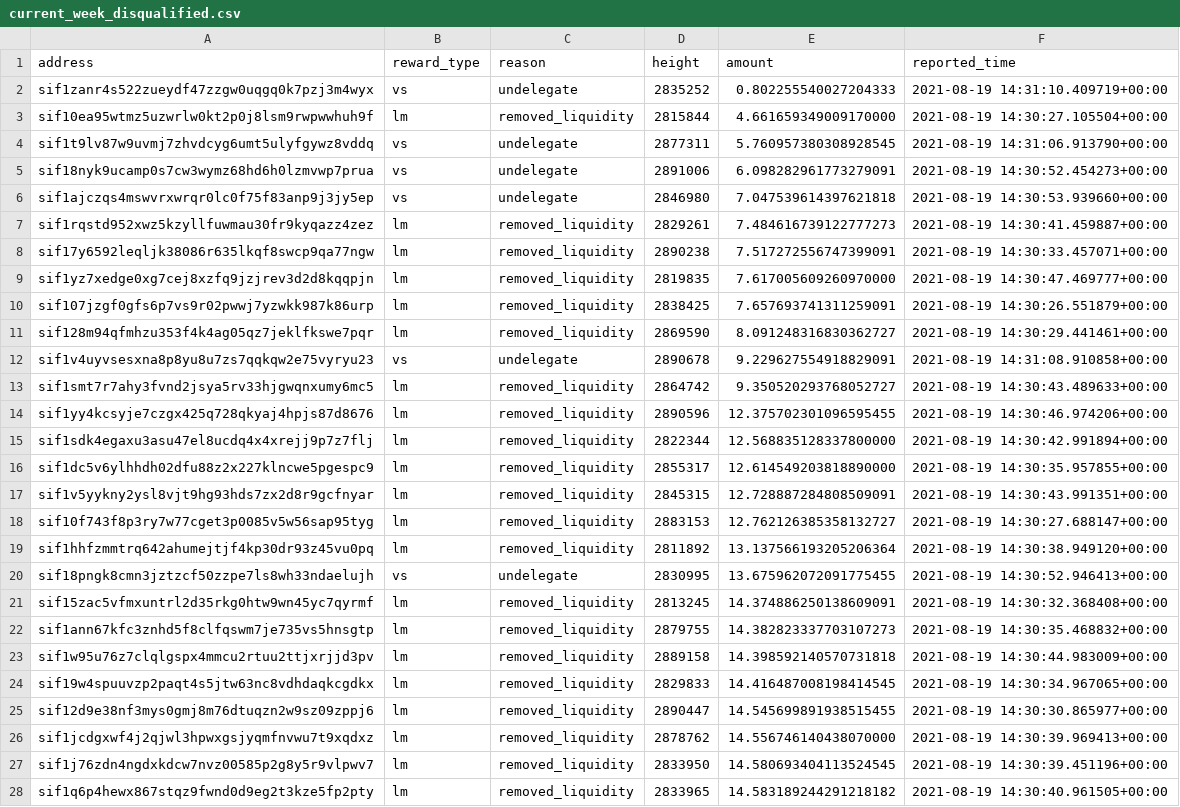
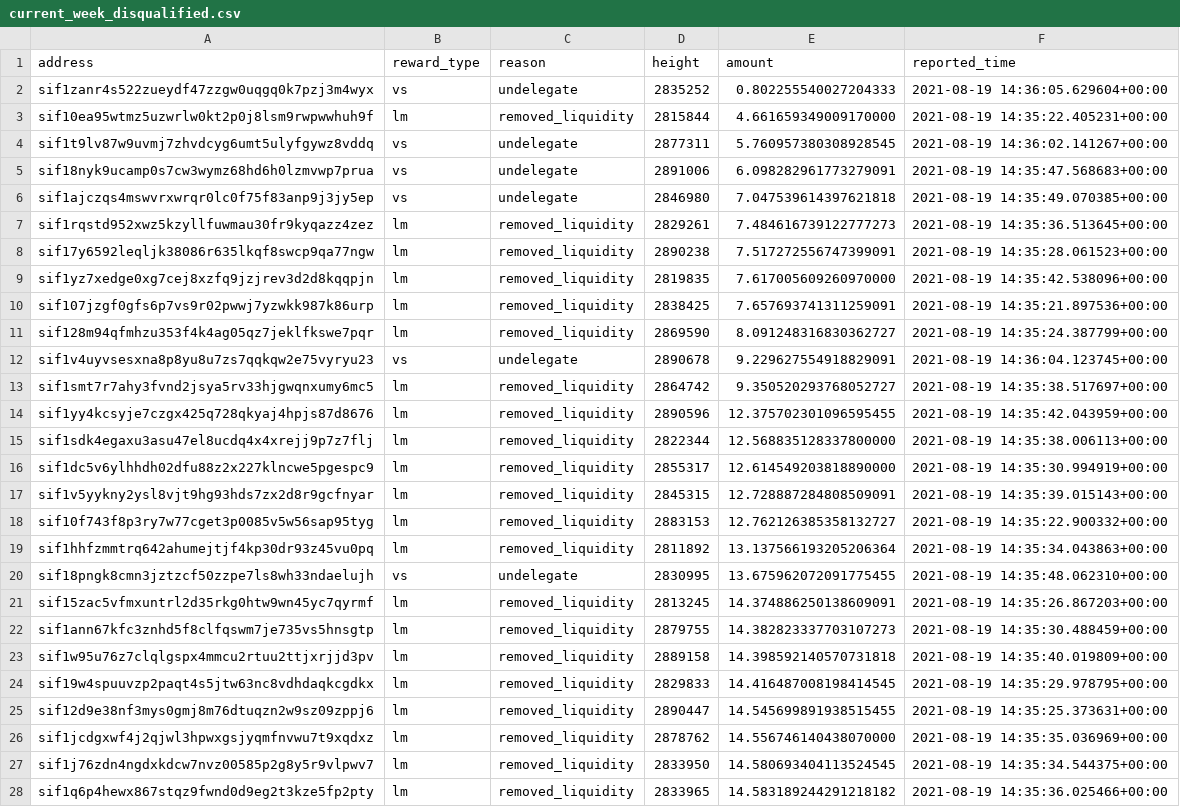
Before and after one commit to Sifchain/39_rewards, a CSV file: extracts/current_week_disqualified.csv, drawn as a sheet; only a part is shown; the diff covers the shown part only; the diff names each change by its address in the sheet, - before the commit and + after, or states it on an @@ line.

```diff
--- a/extracts/current_week_disqualified.csv
+++ b/extracts/current_week_disqualified.csv
-F2 (reported_time): 2021-08-19 14:31:10.409719+00:00
+F2 (reported_time): 2021-08-19 14:36:05.629604+00:00
-F3 (reported_time): 2021-08-19 14:30:27.105504+00:00
+F3 (reported_time): 2021-08-19 14:35:22.405231+00:00
-F4 (reported_time): 2021-08-19 14:31:06.913790+00:00
+F4 (reported_time): 2021-08-19 14:36:02.141267+00:00
-F5 (reported_time): 2021-08-19 14:30:52.454273+00:00
+F5 (reported_time): 2021-08-19 14:35:47.568683+00:00
-F6 (reported_time): 2021-08-19 14:30:53.939660+00:00
+F6 (reported_time): 2021-08-19 14:35:49.070385+00:00
-F7 (reported_time): 2021-08-19 14:30:41.459887+00:00
+F7 (reported_time): 2021-08-19 14:35:36.513645+00:00
-F8 (reported_time): 2021-08-19 14:30:33.457071+00:00
+F8 (reported_time): 2021-08-19 14:35:28.061523+00:00
-F9 (reported_time): 2021-08-19 14:30:47.469777+00:00
+F9 (reported_time): 2021-08-19 14:35:42.538096+00:00
-F10 (reported_time): 2021-08-19 14:30:26.551879+00:00
+F10 (reported_time): 2021-08-19 14:35:21.897536+00:00
-F11 (reported_time): 2021-08-19 14:30:29.441461+00:00
+F11 (reported_time): 2021-08-19 14:35:24.387799+00:00
-F12 (reported_time): 2021-08-19 14:31:08.910858+00:00
+F12 (reported_time): 2021-08-19 14:36:04.123745+00:00
-F13 (reported_time): 2021-08-19 14:30:43.489633+00:00
+F13 (reported_time): 2021-08-19 14:35:38.517697+00:00
-F14 (reported_time): 2021-08-19 14:30:46.974206+00:00
+F14 (reported_time): 2021-08-19 14:35:42.043959+00:00
-F15 (reported_time): 2021-08-19 14:30:42.991894+00:00
+F15 (reported_time): 2021-08-19 14:35:38.006113+00:00
-F16 (reported_time): 2021-08-19 14:30:35.957855+00:00
+F16 (reported_time): 2021-08-19 14:35:30.994919+00:00
-F17 (reported_time): 2021-08-19 14:30:43.991351+00:00
+F17 (reported_time): 2021-08-19 14:35:39.015143+00:00
-F18 (reported_time): 2021-08-19 14:30:27.688147+00:00
+F18 (reported_time): 2021-08-19 14:35:22.900332+00:00
-F19 (reported_time): 2021-08-19 14:30:38.949120+00:00
+F19 (reported_time): 2021-08-19 14:35:34.043863+00:00
-F20 (reported_time): 2021-08-19 14:30:52.946413+00:00
+F20 (reported_time): 2021-08-19 14:35:48.062310+00:00
-F21 (reported_time): 2021-08-19 14:30:32.368408+00:00
+F21 (reported_time): 2021-08-19 14:35:26.867203+00:00
-F22 (reported_time): 2021-08-19 14:30:35.468832+00:00
+F22 (reported_time): 2021-08-19 14:35:30.488459+00:00
-F23 (reported_time): 2021-08-19 14:30:44.983009+00:00
+F23 (reported_time): 2021-08-19 14:35:40.019809+00:00
-F24 (reported_time): 2021-08-19 14:30:34.967065+00:00
+F24 (reported_time): 2021-08-19 14:35:29.978795+00:00
-F25 (reported_time): 2021-08-19 14:30:30.865977+00:00
+F25 (reported_time): 2021-08-19 14:35:25.373631+00:00
-F26 (reported_time): 2021-08-19 14:30:39.969413+00:00
+F26 (reported_time): 2021-08-19 14:35:35.036969+00:00
-F27 (reported_time): 2021-08-19 14:30:39.451196+00:00
+F27 (reported_time): 2021-08-19 14:35:34.544375+00:00
-F28 (reported_time): 2021-08-19 14:30:40.961505+00:00
+F28 (reported_time): 2021-08-19 14:35:36.025466+00:00
```
Also changed, not shown: 60 edited cells elsewhere in this file, extracts/current_qualified.csv.
